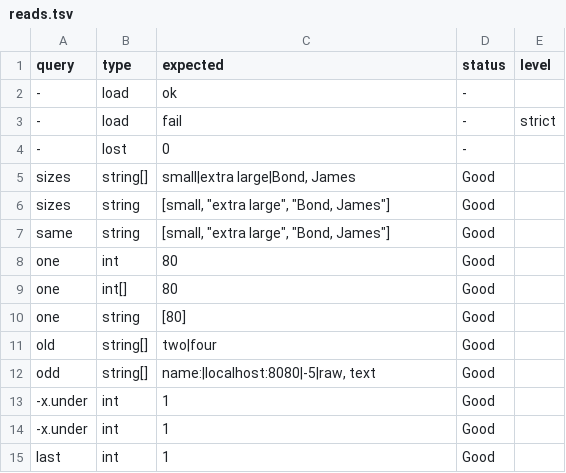
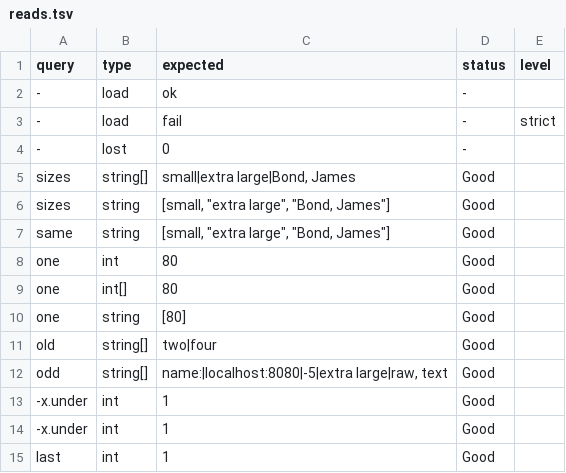
Before and after one commit to yottacore/shcl, a TSV file: project/conformance/198-stacked-items/reads.tsv, drawn as a sheet.

```diff
--- a/project/conformance/198-stacked-items/reads.tsv
+++ b/project/conformance/198-stacked-items/reads.tsv
@@ -11,3 +11,3 @@ one	string	[80]	Good
 old	string[]	two|four	Good
-odd	string[]	name:|localhost:8080|-5|raw, text	Good
+odd	string[]	name:|localhost:8080|-5|extra large|raw, text	Good
 -x.under	int	1	Good
```
Also changed, not shown: project/conformance/193-bare-whitespace/reads.tsv, 54 other files.
